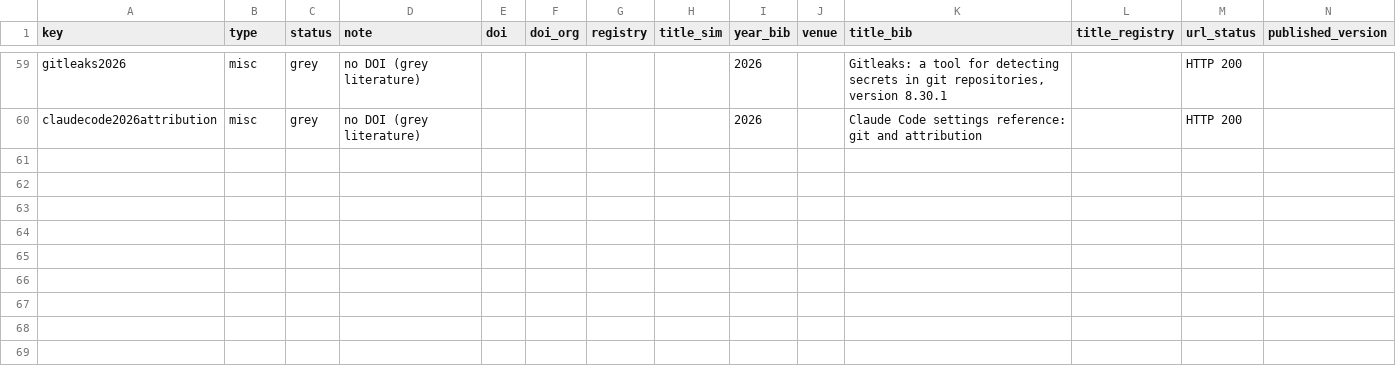
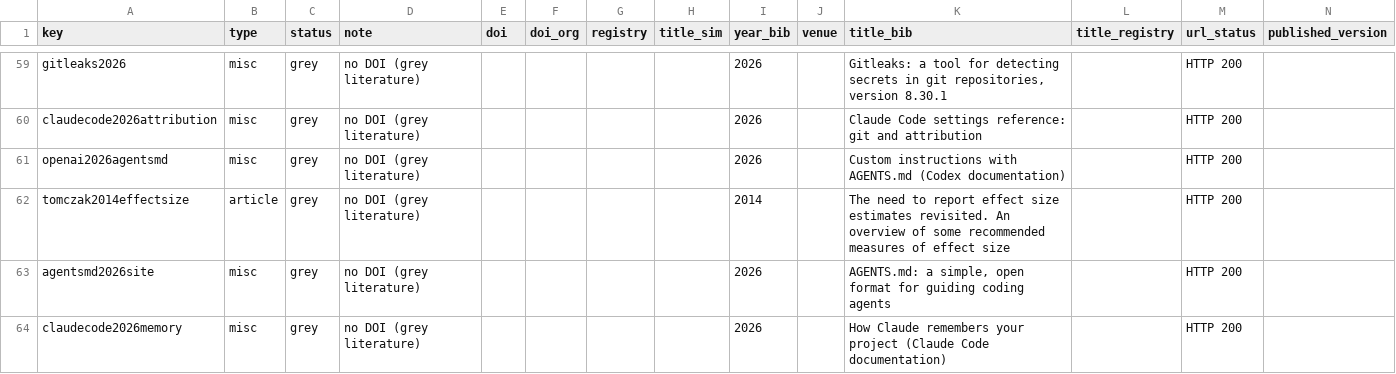
Before and after one commit to tbayan/HackalemAI-Repo-Data-Mining, a CSV file: arxiv_paper_all/literature/reference_audit.csv, drawn as a sheet; only a part is shown, gaps mark what is left out; the diff covers the shown part only; the diff names each change by its address in the sheet, - before the commit and + after, or states it on an @@ line.

```diff
--- a/arxiv_paper_all/literature/reference_audit.csv
+++ b/arxiv_paper_all/literature/reference_audit.csv
+row 61: openai2026agentsmd | misc | grey | no DOI (grey literature) |  |  |  |  | 2026 |  | Custom instructions with AGENTS.md (Codex documentation) |  | HTTP 200
+row 62: tomczak2014effectsize | article | grey | no DOI (grey literature) |  |  |  |  | 2014 |  | The need to report effect size estimates revisited. An overview of some recommended measures of effect size |  | HTTP 200
+row 63: agentsmd2026site | misc | grey | no DOI (grey literature) |  |  |  |  | 2026 |  | AGENTS.md: a simple, open format for guiding coding agents |  | HTTP 200
+row 64: claudecode2026memory | misc | grey | no DOI (grey literature) |  |  |  |  | 2026 |  | How Claude remembers your project (Claude Code documentation) |  | HTTP 200
```
Also changed, not shown: 3 added rows and 4 edited cells elsewhere in this file, arxiv_paper_all/tables/tracks.csv, 44 other files.
